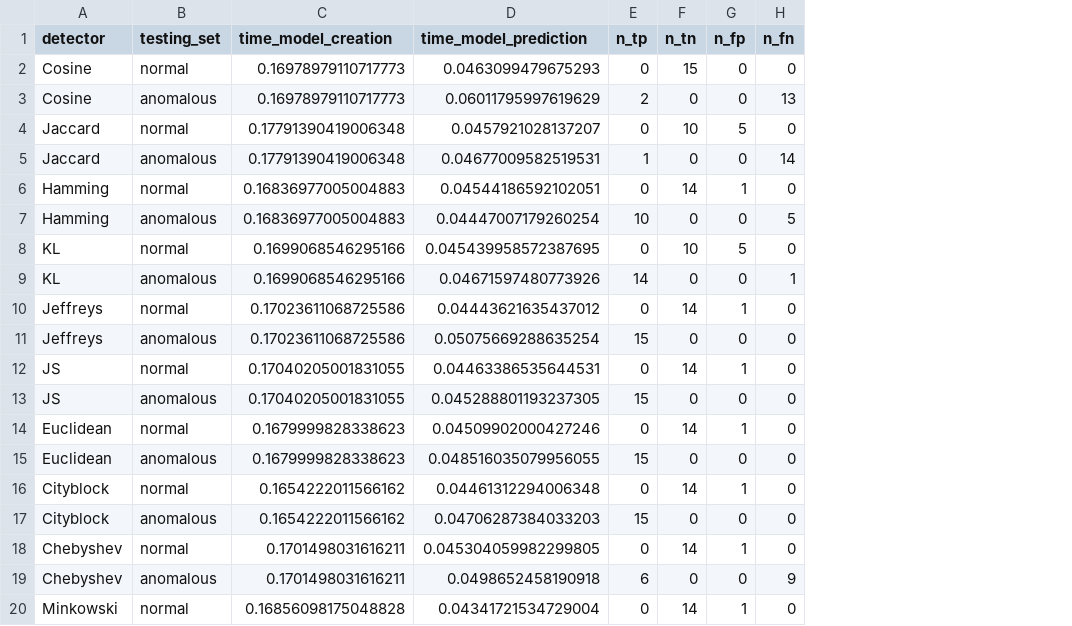
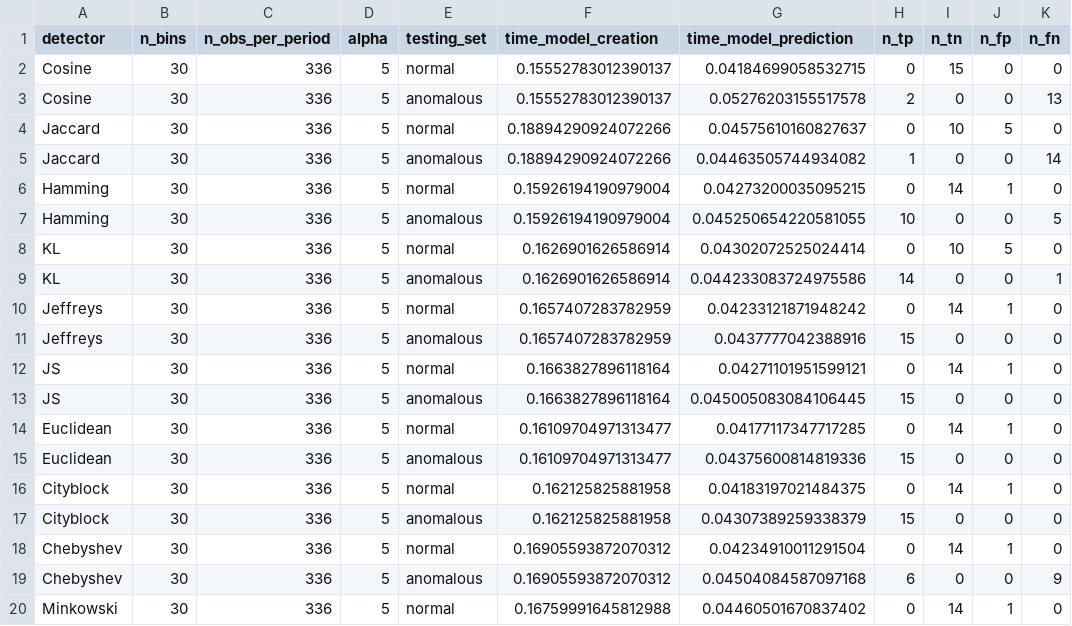
Before and after one commit to DiasporeUnizar/TEG, a CSV file: script_results/test_detector_comparer_TEG_results.csv, drawn as a sheet; only a part is shown; addresses are those after the commit; the diff covers the shown part only; the diff names each change by its address in the sheet, - before the commit and + after, or states it on an @@ line.

```diff
--- a/script_results/test_detector_comparer_TEG_results.csv
+++ b/script_results/test_detector_comparer_TEG_results.csv
+column B (n_bins), rows 2-20: all 30
+column C (n_obs_per_period), rows 2-20: all 336
+column D (alpha), rows 2-20: all 5
-F2:F3 (time_model_creation): 0.16978979110717773
+F2:F3 (time_model_creation): 0.15552783012390137
-G2 (time_model_prediction): 0.0463099479675293
+G2 (time_model_prediction): 0.04184699058532715
-G3 (time_model_prediction): 0.06011795997619629
+G3 (time_model_prediction): 0.05276203155517578
-F4:F5 (time_model_creation): 0.17791390419006348
+F4:F5 (time_model_creation): 0.18894290924072266
-G4 (time_model_prediction): 0.0457921028137207
+G4 (time_model_prediction): 0.04575610160827637
-G5 (time_model_prediction): 0.04677009582519531
+G5 (time_model_prediction): 0.04463505744934082
-F6:F7 (time_model_creation): 0.16836977005004883
+F6:F7 (time_model_creation): 0.15926194190979004
-G6 (time_model_prediction): 0.04544186592102051
+G6 (time_model_prediction): 0.04273200035095215
-G7 (time_model_prediction): 0.04447007179260254
+G7 (time_model_prediction): 0.045250654220581055
-F8:F9 (time_model_creation): 0.1699068546295166
+F8:F9 (time_model_creation): 0.1626901626586914
-G8 (time_model_prediction): 0.045439958572387695
+G8 (time_model_prediction): 0.04302072525024414
-G9 (time_model_prediction): 0.04671597480773926
+G9 (time_model_prediction): 0.044233083724975586
-F10:F11 (time_model_creation): 0.17023611068725586
+F10:F11 (time_model_creation): 0.1657407283782959
-G10 (time_model_prediction): 0.04443621635437012
+G10 (time_model_prediction): 0.04233121871948242
-G11 (time_model_prediction): 0.05075669288635254
+G11 (time_model_prediction): 0.0437777042388916
-F12:F13 (time_model_creation): 0.17040205001831055
+F12:F13 (time_model_creation): 0.1663827896118164
-G12 (time_model_prediction): 0.04463386535644531
+G12 (time_model_prediction): 0.04271101951599121
-G13 (time_model_prediction): 0.045288801193237305
+G13 (time_model_prediction): 0.045005083084106445
-F14:F15 (time_model_creation): 0.1679999828338623
+F14:F15 (time_model_creation): 0.16109704971313477
-G14 (time_model_prediction): 0.04509902000427246
+G14 (time_model_prediction): 0.04177117347717285
-G15 (time_model_prediction): 0.048516035079956055
+G15 (time_model_prediction): 0.04375600814819336
-F16:F17 (time_model_creation): 0.1654222011566162
+F16:F17 (time_model_creation): 0.162125825881958
-G16 (time_model_prediction): 0.04461312294006348
+G16 (time_model_prediction): 0.04183197021484375
-G17 (time_model_prediction): 0.04706287384033203
+G17 (time_model_prediction): 0.04307389259338379
-F18:F19 (time_model_creation): 0.1701498031616211
+F18:F19 (time_model_creation): 0.16905593872070312
-G18 (time_model_prediction): 0.045304059982299805
+G18 (time_model_prediction): 0.04234910011291504
-G19 (time_model_prediction): 0.0498652458190918
+G19 (time_model_prediction): 0.04504084587097168
-F20 (time_model_creation): 0.16856098175048828
+F20 (time_model_creation): 0.16759991645812988
-G20 (time_model_prediction): 0.04341721534729004
+G20 (time_model_prediction): 0.04460501670837402
```
Also changed, not shown: 30 edited cells elsewhere in this file, script_results/tegdet_variants_results.csv, 3 other files.
